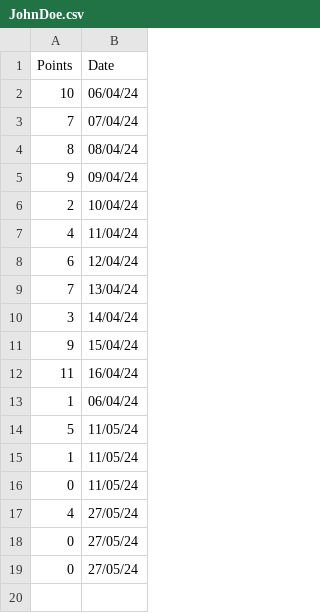
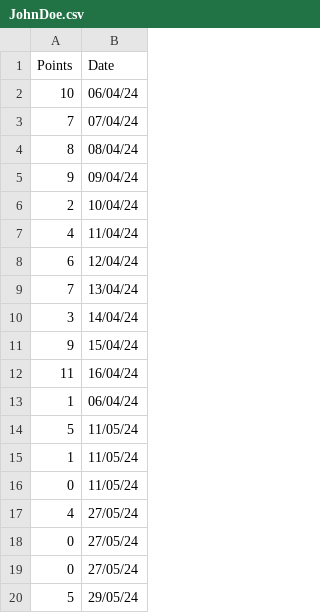
Before and after one commit to Nischal213/https---github.com-Nischal213-sideproject, a CSV file: user_data/JohnDoe.csv, drawn as a sheet.

```diff
--- a/user_data/JohnDoe.csv
+++ b/user_data/JohnDoe.csv
@@ -19 +19,2 @@ Points,Date
 0,27/05/24
+5,29/05/24
```
Also changed, not shown: 8 other files.
